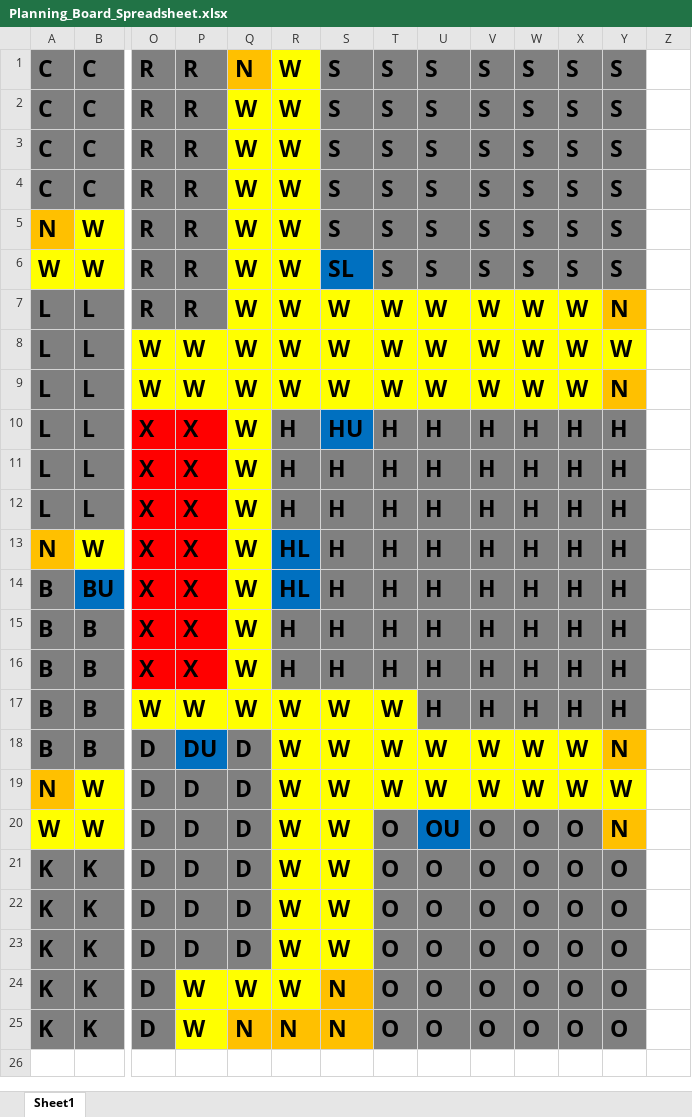
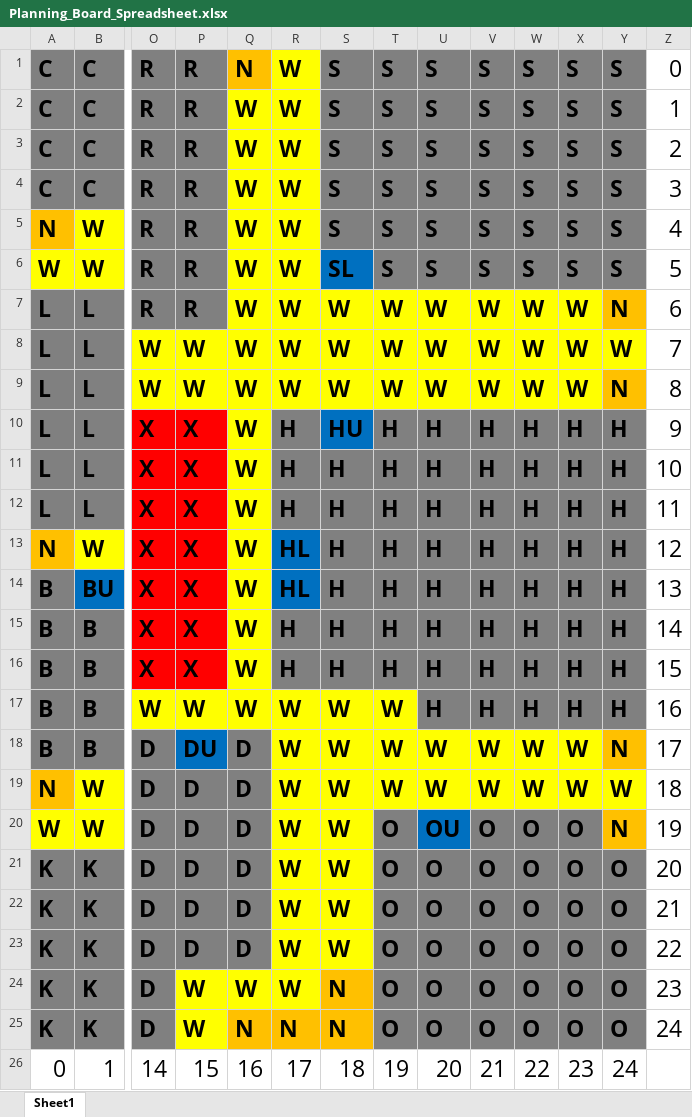
Before and after one commit to JohannaSmith/WholeClue, an Excel workbook: ourboardfiles/Planning_Board_Spreadsheet.xlsx, sheet Sheet1, drawn as a sheet; only a part is shown, gaps mark what is left out; values as stored, in another font and other column widths than the file's, no borders; rows hold the shown columns only; the diff names each change by its address in the sheet, - before the commit and + after, or states it on an @@ line.

Commit message:
indexed excel board layout

```diff
--- a/ourboardfiles/Planning_Board_Spreadsheet.xlsx (sheet Sheet1)
+++ b/ourboardfiles/Planning_Board_Spreadsheet.xlsx (sheet Sheet1)
-Z1: (empty)
+Z1: 0
-Z2: (empty)
+Z2: 1
-Z3: (empty)
+Z3: 2
-Z4: (empty)
+Z4: 3
-Z5: (empty)
+Z5: 4
-Z6: (empty)
+Z6: 5
-Z7: (empty)
+Z7: 6
-Z8: (empty)
+Z8: 7
-Z9: (empty)
+Z9: 8
-Z10: (empty)
+Z10: 9
-Z11: (empty)
+Z11: 10
-Z12: (empty)
+Z12: 11
-Z13: (empty)
+Z13: 12
-Z14: (empty)
+Z14: 13
-Z15: (empty)
+Z15: 14
-Z16: (empty)
+Z16: 15
-Z17: (empty)
+Z17: 16
-Z18: (empty)
+Z18: 17
-Z19: (empty)
+Z19: 18
-Z20: (empty)
+Z20: 19
-Z21: (empty)
+Z21: 20
-Z22: (empty)
+Z22: 21
-Z23: (empty)
+Z23: 22
-Z24: (empty)
+Z24: 23
-Z25: (empty)
+Z25: 24
+row 26: 0 | 1 | 14 | 15 | 16 | 17 | 18 | 19 | 20 | 21 | 22 | 23 | 24
```
